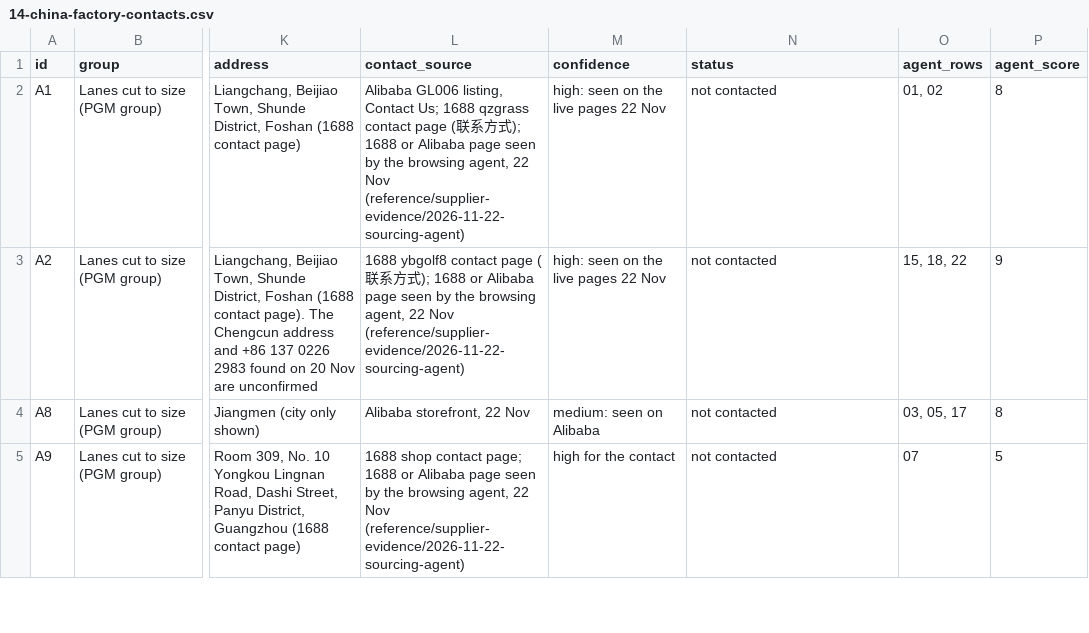
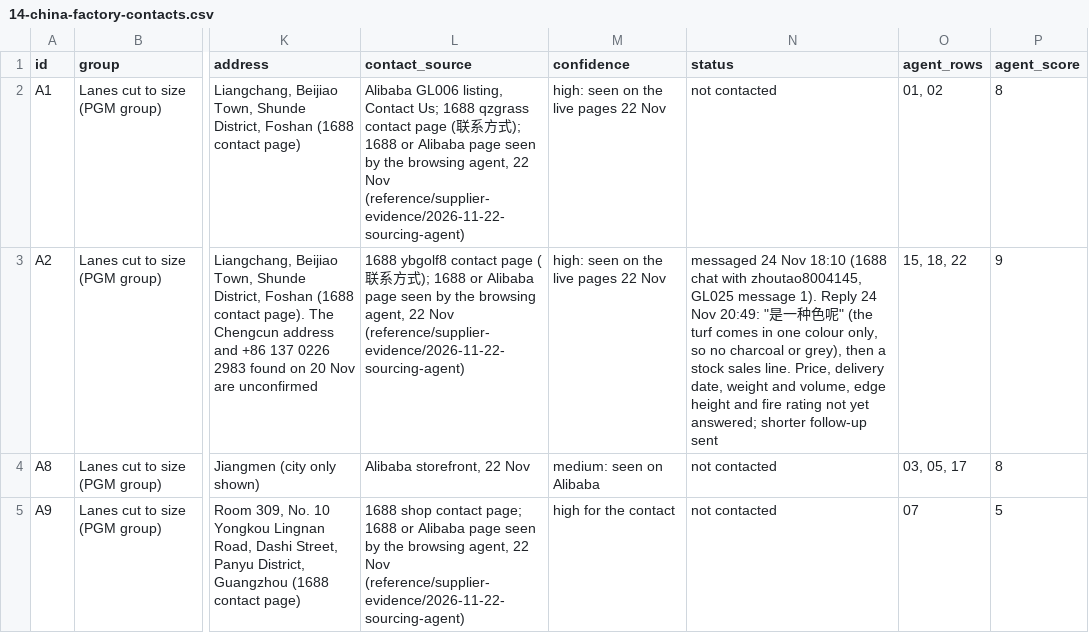
Before and after one commit to endrwy-code/MiniGolf, a CSV file: docs/14-china-factory-contacts.csv, drawn as a sheet; only a part is shown, gaps mark what is left out; the diff names each change by its address in the sheet, - before the commit and + after, or states it on an @@ line.

```diff
--- a/docs/14-china-factory-contacts.csv
+++ b/docs/14-china-factory-contacts.csv
-N3 (status): not contacted
+N3 (status): messaged 24 Nov 18:10 (1688 chat with zhoutao8004145, GL025 message 1). Reply 24 Nov 20:49: "是一种色呢" (the turf comes in one colour only, so no charcoal or grey), then a stock sales line. Price, delivery date, weight and volume, edge height and fire rating not yet answered; shorter follow-up sent
```
